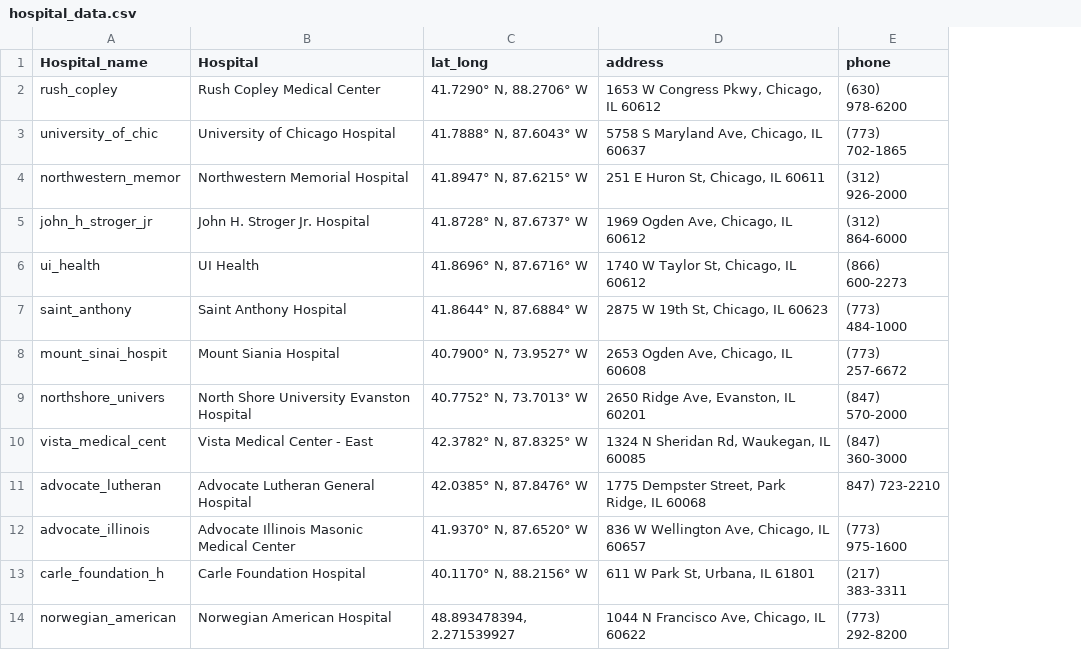
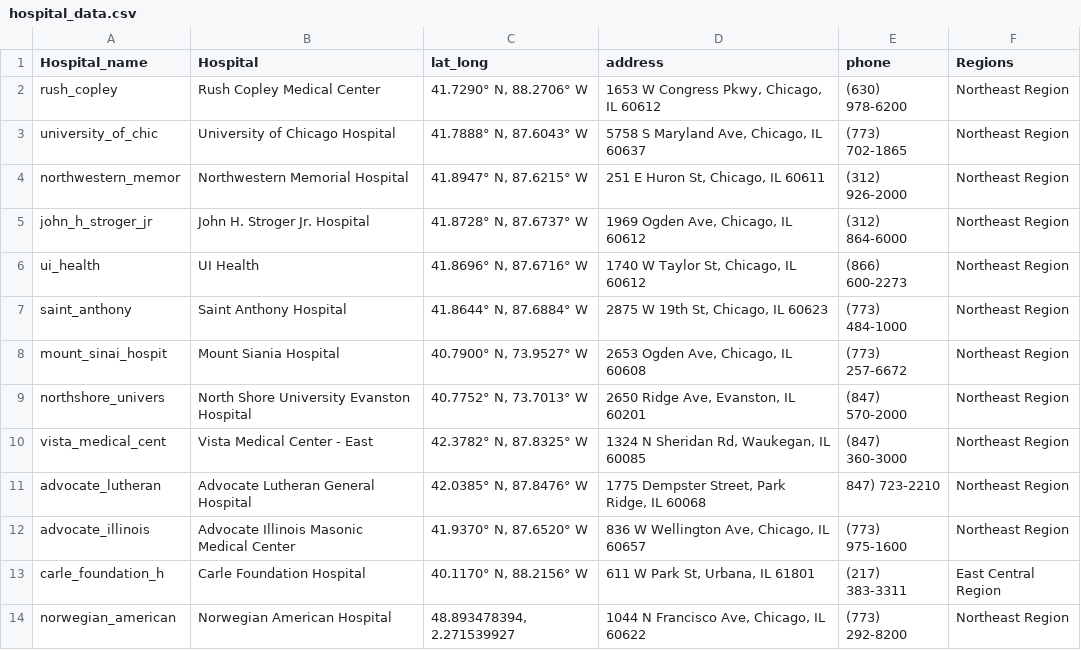
Before and after one commit to zhosseinian/project-two, a CSV file: hospital_data.csv, drawn as a sheet; only a part is shown; the diff names each change by its address in the sheet, - before the commit and + after, or states it on an @@ line.

Commit message:
hi

```diff
--- a/hospital_data.csv
+++ b/hospital_data.csv
+column F (Regions), rows 2-14: Northeast Region | Northeast Region | Northeast Region | Northeast Region | Northeast Region | Northeast Region | Northeast Region | Northeast Region | Northeast Region | Northeast Region | Northeast Region | East Central Region | Northeast Region
```
